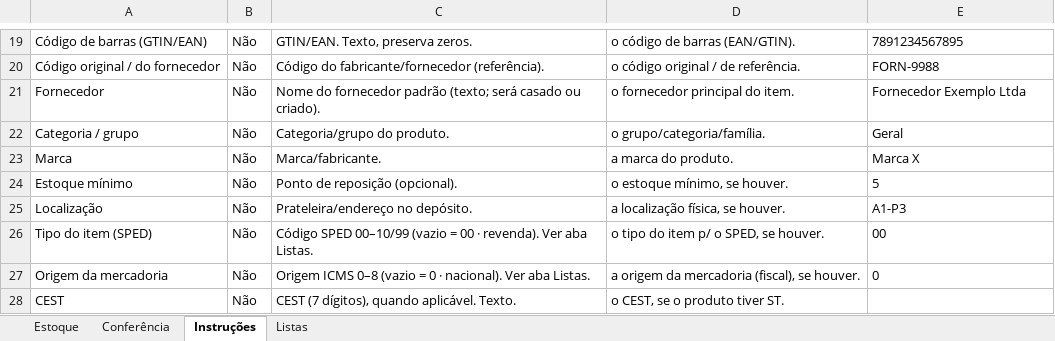
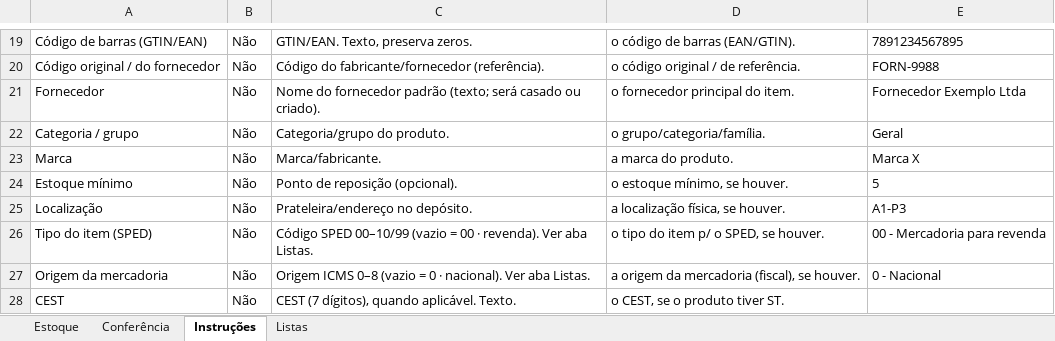
Before and after one commit to psgestaoecapital/erp-psgestao, an Excel workbook: public/modelos/MODELO_migracao_estoque_PS.xlsx, sheet Instruções, drawn as a sheet; only a part is shown, gaps mark what is left out; values as stored, in another font and other column widths than the file's, no borders; the diff names each change by its address in the sheet, - before the commit and + after, or states it on an @@ line.

```diff
--- a/public/modelos/MODELO_migracao_estoque_PS.xlsx (sheet Instruções)
+++ b/public/modelos/MODELO_migracao_estoque_PS.xlsx (sheet Instruções)
-E26: 00
+E26: 00 - Mercadoria para revenda
-E27: 0
+E27: 0 - Nacional
```
Also changed, not shown: sheet Listas, sheet Estoque, 1 other file.
